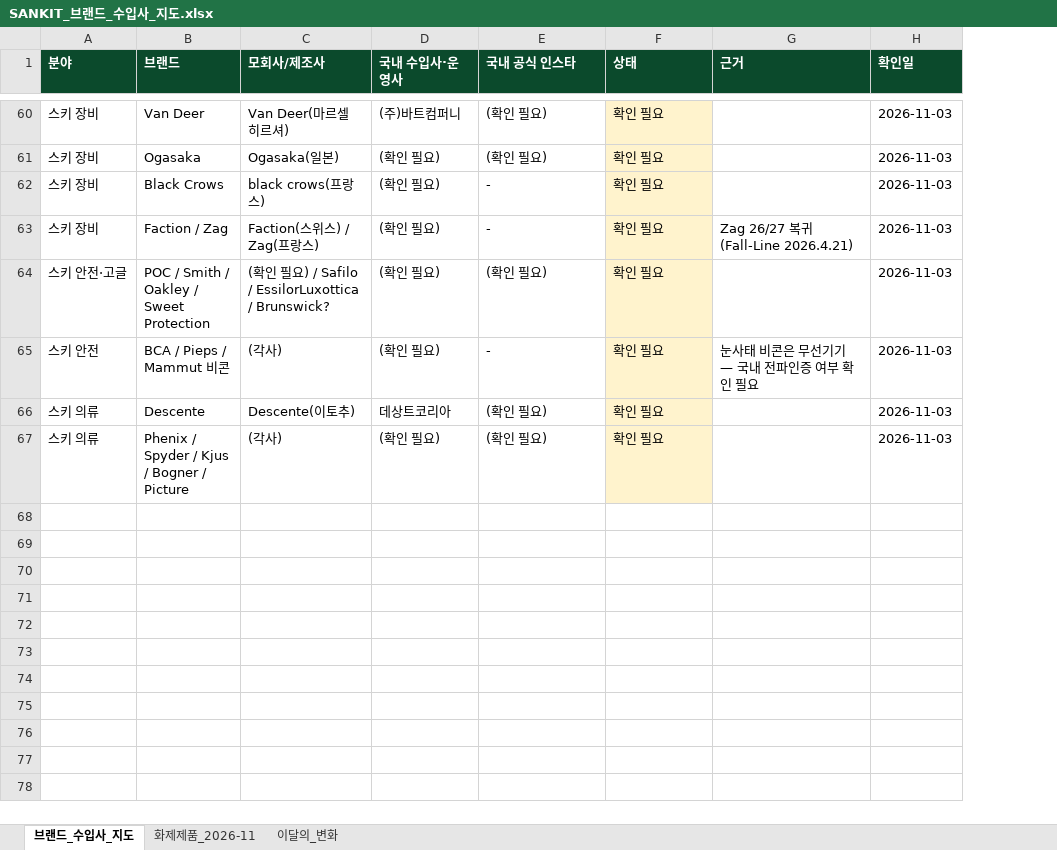
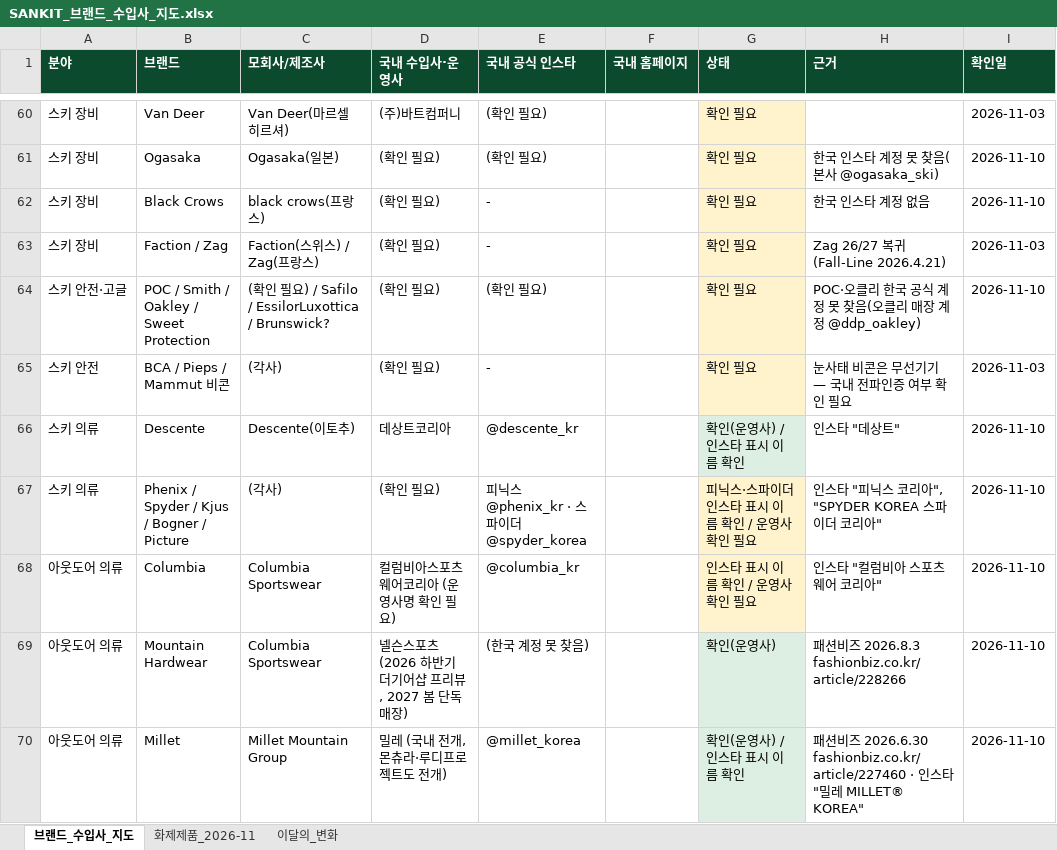
Before and after one commit to wonjoolee/sankit-media, an Excel workbook: research/SANKIT_브랜드_수입사_지도.xlsx, sheet 브랜드_수입사_지도, drawn as a sheet; only a part is shown, gaps mark what is left out; values as stored, in another font and other column widths than the file's, no borders; addresses are those after the commit; the diff covers the shown part only; the diff names each change by its address in the sheet, - before the commit and + after, or states it on an @@ line.

```diff
--- a/research/SANKIT_브랜드_수입사_지도.xlsx (sheet 브랜드_수입사_지도)
+++ b/research/SANKIT_브랜드_수입사_지도.xlsx (sheet 브랜드_수입사_지도)
+column F (국내 홈페이지), empty
-H61 (근거): (empty)
+H61 (근거): 한국 인스타 계정 못 찾음(본사 @ogasaka_ski)
-I61:I62 (확인일): 2026-11-03
+I61:I62 (확인일): 2026-11-10
-H62 (근거): (empty)
+H62 (근거): 한국 인스타 계정 없음
-H64 (근거): (empty)
+H64 (근거): POC·오클리 한국 공식 계정 못 찾음(오클리 매장 계정 @ddp_oakley)
-I64 (확인일): 2026-11-03
+I64 (확인일): 2026-11-10
-E66 (국내 공식 인스타): (확인 필요)
+E66 (국내 공식 인스타): @descente_kr
-G66 (상태): 확인 필요
+G66 (상태): 확인(운영사) / 인스타 표시 이름 확인
-G66 fill: #FFF3CD
+G66 fill: #DDEFE3
-H66 (근거): (empty)
+H66 (근거): 인스타 "데상트"
-I66:I67 (확인일): 2026-11-03
+I66:I67 (확인일): 2026-11-10
-E67 (국내 공식 인스타): (확인 필요)
+E67 (국내 공식 인스타): 피닉스 @phenix_kr · 스파이더 @spyder_korea
-G67 (상태): 확인 필요
+G67 (상태): 피닉스·스파이더 인스타 표시 이름 확인 / 운영사 확인 필요
-H67 (근거): (empty)
+H67 (근거): 인스타 "피닉스 코리아", "SPYDER KOREA 스파이더 코리아"
+row 68: 아웃도어 의류 | Columbia | Columbia Sportswear | 컬럼비아스포츠웨어코리아 (운영사명 확인 필요) | @columbia_kr |  | 인스타 표시 이름 확인 / 운영사 확인 필요 | 인스타 "컬럼비아 스포츠웨어 코리아" | 2026-11-10
+row 69: 아웃도어 의류 | Mountain Hardwear | Columbia Sportswear | 넬슨스포츠 (2026 하반기 더기어샵 프리뷰, 2027 봄 단독 매장) | (한국 계정 못 찾음) |  | 확인(운영사) | 패션비즈 2026.8.3 fashionbiz.co.kr/article/228266 | 2026-11-10
+row 70: 아웃도어 의류 | Millet | Millet Mountain Group | 밀레 (국내 전개, 몬츄라·루디프로젝트도 전개) | @millet_korea |  | 확인(운영사) / 인스타 표시 이름 확인 | 패션비즈 2026.6.30 fashionbiz.co.kr/article/227460 · 인스타 "밀레 MILLET® KOREA" | 2026-11-10
```
Also changed, not shown: 18 added rows, 115 edited cells and cell formats elsewhere in this sheet, sheet 이달의_변화, 6 other files.
